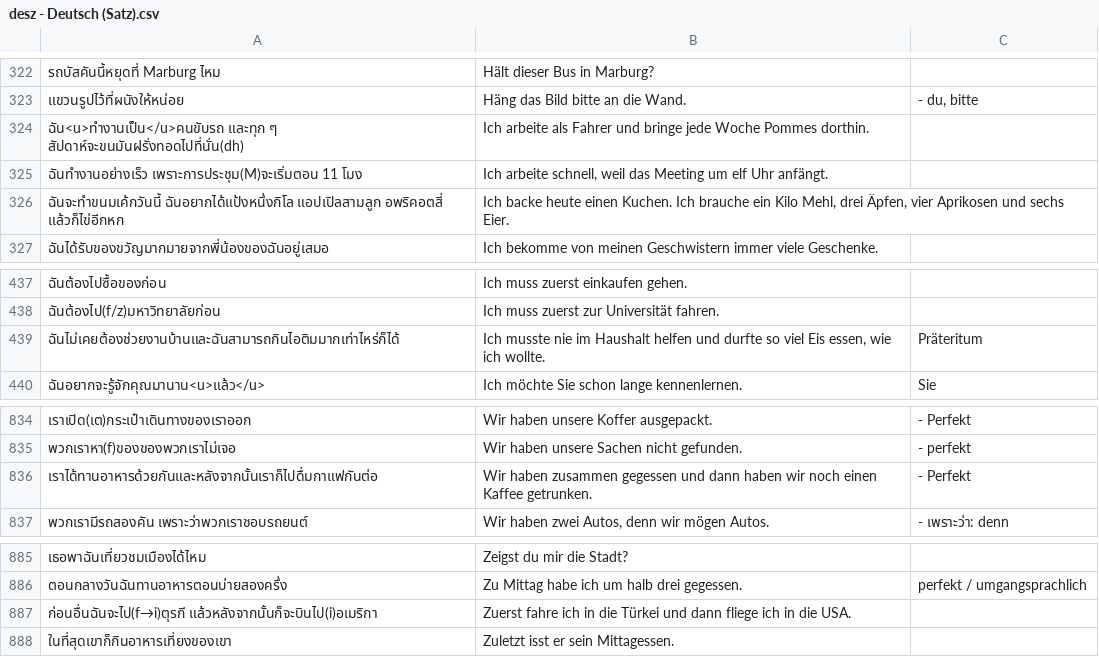
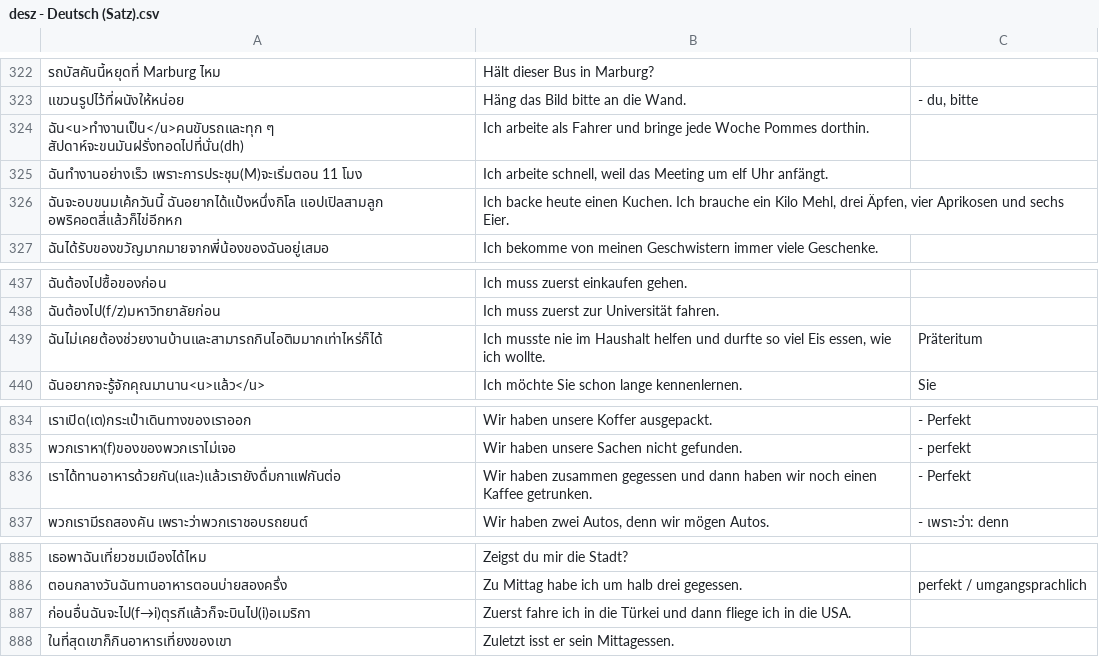
Before and after one commit to ponlawat-w/anki-collection, a CSV file: notes/desz - Deutsch (Satz).csv, drawn as a sheet; only a part is shown, gaps mark what is left out; the diff names each change by its address in the sheet, - before the commit and + after, or states it on an @@ line.

```diff
--- a/notes/desz - Deutsch (Satz).csv
+++ b/notes/desz - Deutsch (Satz).csv
-A324: ฉัน<u>ทำงานเป็น</u>คนขับรถ และทุก ๆ สัปดาห์จะขนมันฝรั่งทอดไปที่นั่น(dh)
+A324: ฉัน<u>ทำงานเป็น</u>คนขับรถและทุก ๆ สัปดาห์จะขนมันฝรั่งทอดไปที่นั่น(dh)
-A326: ฉันจะทำขนมเค้กวันนี้ ฉันอยากได้แป้งหนึ่งกิโล แอปเปิลสามลูก อพริคอตสี่ แล้วก็ไข่อีกหก
+A326: ฉันจะอบขนมเค้กวันนี้ ฉันอยากได้แป้งหนึ่งกิโล แอปเปิลสามลูก อพริคอตสี่แล้วก็ไข่อีกหก
-A439: ฉันไม่เคยต้องช่วยงานบ้านและฉันสามารถกินไอติมมากเท่าไหร่ก็ได้
+A439: ฉันไม่เคยต้องช่วยงานบ้านและสามารถกินไอติมมากเท่าไหร่ก็ได้
-A836: เราได้ทานอาหารด้วยกันและหลังจากนั้นเราก็ไปดื่มกาแฟกันต่อ
+A836: เราได้ทานอาหารด้วยกัน(และ)แล้วเรายังดื่มกาแฟกันต่อ
-A887: ก่อนอื่นฉันจะไป(f→i)ตุรกี แล้วหลังจากนั้นก็จะบินไป(i)อเมริกา
+A887: ก่อนอื่นฉันจะไป(f→i)ตุรกีแล้วก็จะบินไป(i)อเมริกา
```
Also changed, not shown: notes/dezz - Deutsch (etc).csv, notes/esfr - Español (Frases).csv, 7 other files.
